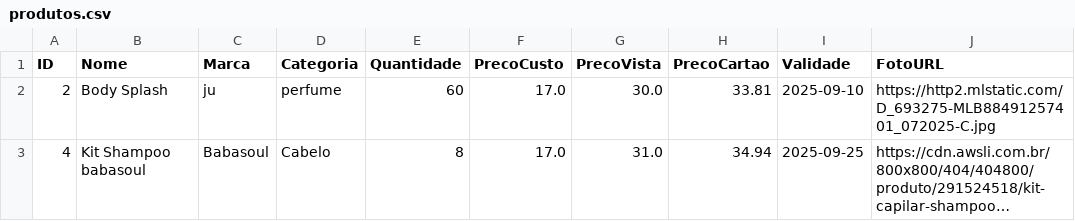
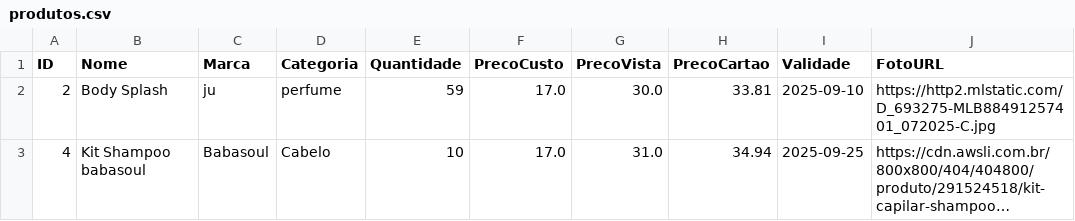
Before and after one commit to ribeiromendes5014-design/minha-loja, a CSV file: produtos.csv, drawn as a sheet; only a part is shown; long unchanged cells end in …; the diff names each change by its address in the sheet, - before the commit and + after, or states it on an @@ line.

Commit message:
Atualizando produtos

```diff
--- a/produtos.csv
+++ b/produtos.csv
-E2 (Quantidade): 60
+E2 (Quantidade): 59
-E3 (Quantidade): 8
+E3 (Quantidade): 10
```
